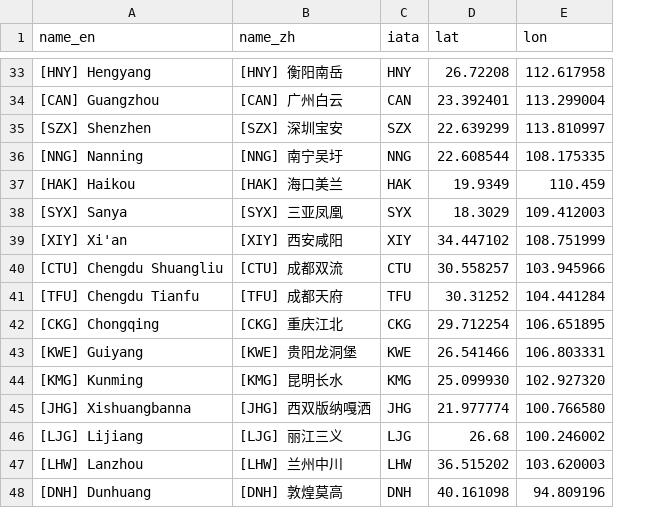
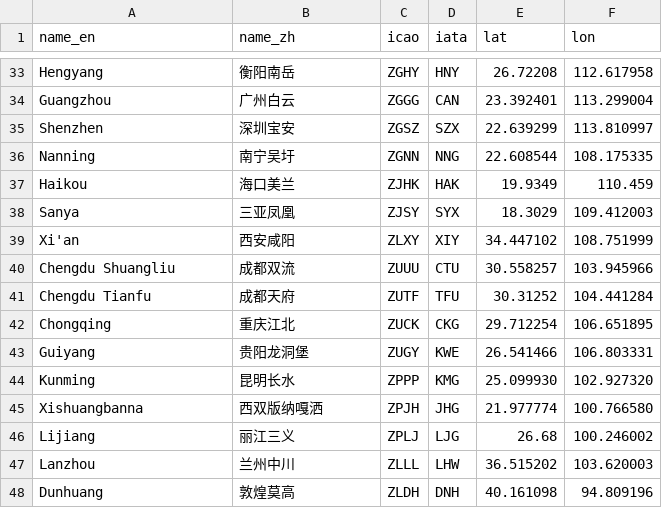
Before and after one commit to wu-ys/wheredidIgo, a CSV file: flights/airport.csv, drawn as a sheet; only a part is shown, gaps mark what is left out; the diff covers the shown part only; the diff names each change by its address in the sheet, - before the commit and + after, or states it on an @@ line.

```diff
--- a/flights/airport.csv
+++ b/flights/airport.csv
+column C (icao), rows 33-48: ZGHY | ZGGG | ZGSZ | ZGNN | ZJHK | ZJSY | ZLXY | ZUUU | ZUTF | ZUCK | ZUGY | ZPPP | ZPJH | ZPLJ | ZLLL | ZLDH
-A33 (name_en): [HNY] Hengyang
+A33 (name_en): Hengyang
-B33 (name_zh): [HNY] 衡阳南岳
+B33 (name_zh): 衡阳南岳
-A34 (name_en): [CAN] Guangzhou
+A34 (name_en): Guangzhou
-B34 (name_zh): [CAN] 广州白云
+B34 (name_zh): 广州白云
-A35 (name_en): [SZX] Shenzhen
+A35 (name_en): Shenzhen
-B35 (name_zh): [SZX] 深圳宝安
+B35 (name_zh): 深圳宝安
-A36 (name_en): [NNG] Nanning
+A36 (name_en): Nanning
-B36 (name_zh): [NNG] 南宁吴圩
+B36 (name_zh): 南宁吴圩
-A37 (name_en): [HAK] Haikou
+A37 (name_en): Haikou
-B37 (name_zh): [HAK] 海口美兰
+B37 (name_zh): 海口美兰
-A38 (name_en): [SYX] Sanya
+A38 (name_en): Sanya
-B38 (name_zh): [SYX] 三亚凤凰
+B38 (name_zh): 三亚凤凰
-A39 (name_en): [XIY] Xi'an
+A39 (name_en): Xi'an
-B39 (name_zh): [XIY] 西安咸阳
+B39 (name_zh): 西安咸阳
-A40 (name_en): [CTU] Chengdu Shuangliu
+A40 (name_en): Chengdu Shuangliu
-B40 (name_zh): [CTU] 成都双流
+B40 (name_zh): 成都双流
-A41 (name_en): [TFU] Chengdu Tianfu
+A41 (name_en): Chengdu Tianfu
-B41 (name_zh): [TFU] 成都天府
+B41 (name_zh): 成都天府
-A42 (name_en): [CKG] Chongqing
+A42 (name_en): Chongqing
-B42 (name_zh): [CKG] 重庆江北
+B42 (name_zh): 重庆江北
-A43 (name_en): [KWE] Guiyang
+A43 (name_en): Guiyang
-B43 (name_zh): [KWE] 贵阳龙洞堡
+B43 (name_zh): 贵阳龙洞堡
-A44 (name_en): [KMG] Kunming
+A44 (name_en): Kunming
-B44 (name_zh): [KMG] 昆明长水
+B44 (name_zh): 昆明长水
-A45 (name_en): [JHG] Xishuangbanna
+A45 (name_en): Xishuangbanna
-B45 (name_zh): [JHG] 西双版纳嘎洒
+B45 (name_zh): 西双版纳嘎洒
-A46 (name_en): [LJG] Lijiang
+A46 (name_en): Lijiang
-B46 (name_zh): [LJG] 丽江三义
+B46 (name_zh): 丽江三义
-A47 (name_en): [LHW] Lanzhou
+A47 (name_en): Lanzhou
-B47 (name_zh): [LHW] 兰州中川
+B47 (name_zh): 兰州中川
-A48 (name_en): [DNH] Dunhuang
+A48 (name_en): Dunhuang
-B48 (name_zh): [DNH] 敦煌莫高
+B48 (name_zh): 敦煌莫高
```
Also changed, not shown: 84 edited cells elsewhere in this file, flights/flights.csv, 6 other files.
